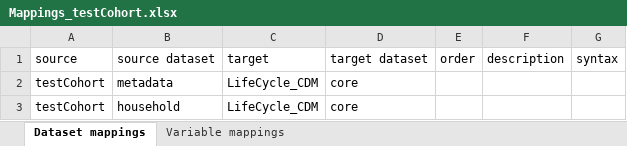
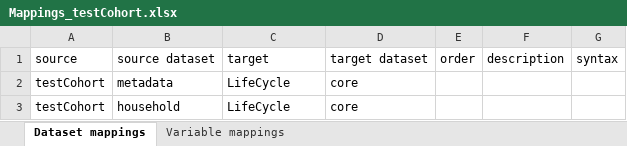
Before and after one commit to molgenis/molgenis-emx2, an Excel workbook: docs/resources/Mappings_testCohort.xlsx, sheet Dataset mappings, drawn as a sheet; values as stored, in another font and other column widths than the file's, no borders; the diff names each change by its address in the sheet, - before the commit and + after, or states it on an @@ line.

```diff
--- a/docs/resources/Mappings_testCohort.xlsx (sheet Dataset mappings)
+++ b/docs/resources/Mappings_testCohort.xlsx (sheet Dataset mappings)
-C2:C3 (target): LifeCycle_CDM
+C2:C3 (target): LifeCycle
```
Also changed, not shown: sheet Variable mappings, docs/resources/Mappings.xlsx, docs/resources/SourceDictionary.xlsx, 1 other file.
